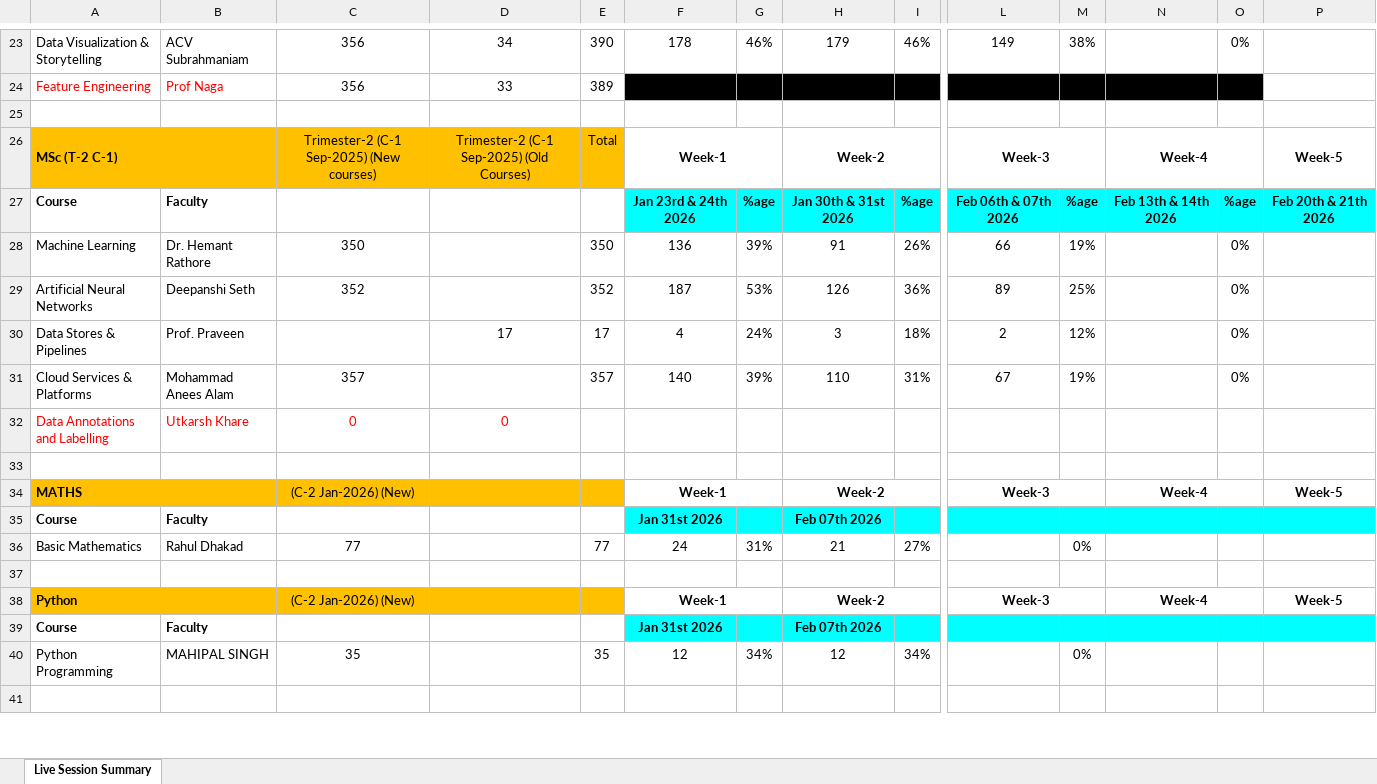
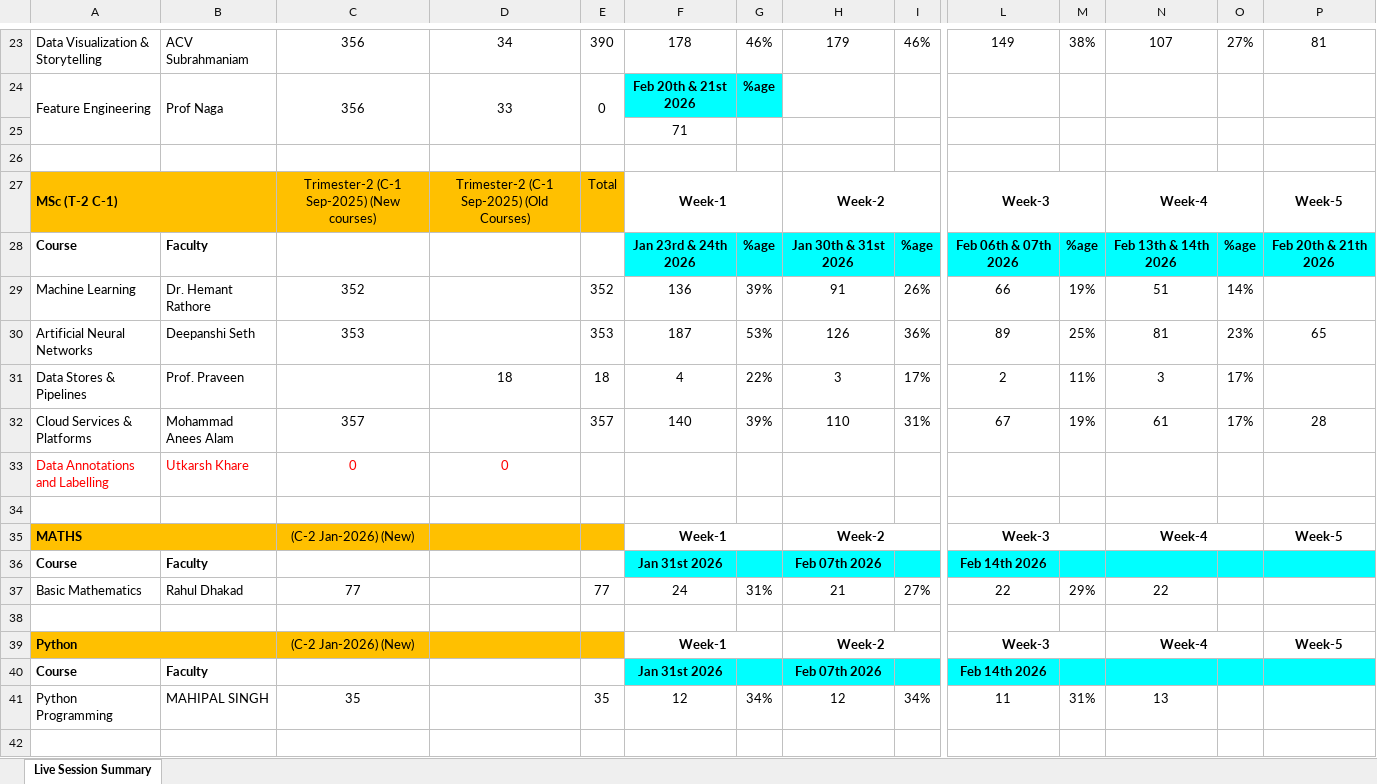
Before and after one commit to bishesh-droid/ews-retention-platform, an Excel workbook: data/raw/B.S and M.Sc Summary Data Trimester 2.xlsx, sheet Live Session Summary, drawn as a sheet; only a part is shown, gaps mark what is left out; values as stored, in another font and other column widths than the file's, no borders; charts and pictures not drawn; removed rows and columns are numbered as before the commit, all else as after; rows hold the shown columns only; the diff covers the shown part only; the diff names each change by its address in the sheet, - before the commit and + after, or states it on an @@ line.

```diff
--- a/data/raw/B.S and M.Sc Summary Data Trimester 2.xlsx (sheet Live Session Summary)
+++ b/data/raw/B.S and M.Sc Summary Data Trimester 2.xlsx (sheet Live Session Summary)
-N23: (empty)
+N23: 107
-O23: 0%
+O23: 27%
-P23: (empty)
+P23: 81
-row 24: Feature Engineering | Prof Naga | 356 | 33 | 389 | - | - | - | - | - | - | - | -
+row 24: Feature Engineering | Prof Naga | 356 | 33 | 0 | Feb 20th & 21st 2026 | %age
+row 25:  |  |  |  |  | 71
-C29: 350
+C29: 352
-E29: 350
+E29: 352
-N29: (empty)
+N29: 51
-O29: 0%
+O29: 14%
-C30: 352
+C30: 353
-E30: 352
+E30: 353
-N30: (empty)
+N30: 81
-O30: 0%
+O30: 23%
-P30: (empty)
+P30: 65
-D31: 17
+D31: 18
-E31: 17
+E31: 18
-G31: 24%
+G31: 22%
-I31: 18%
+I31: 17%
-M31: 12%
+M31: 11%
-N31: (empty)
+N31: 3
-O31:O32: 0%
+O31:O32: 17%
-N32: (empty)
+N32: 61
-P32: (empty)
+P32: 28
-L36: (empty)
+L36: Feb 14th 2026
-L37: (empty)
+L37: 22
-M37: 0%
+M37: 29%
-N37: (empty)
+N37: 22
-L40: (empty)
+L40: Feb 14th 2026
-L41: (empty)
+L41: 11
-M41: 0%
+M41: 31%
-N41: (empty)
+N41: 13
```
Also changed, not shown: 5 added rows, 1 removed row, 47 edited cells, cell formats and merged cells elsewhere in this sheet, formulas that keep their value, 34 other files.
